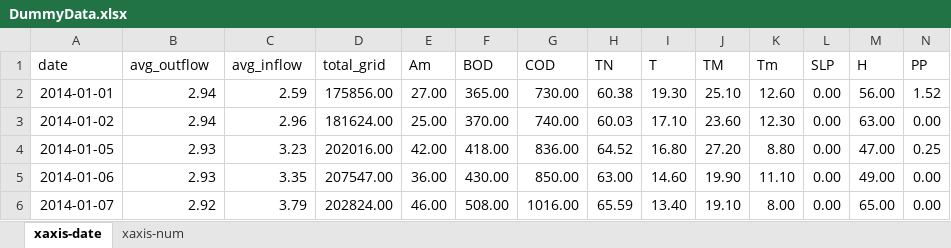
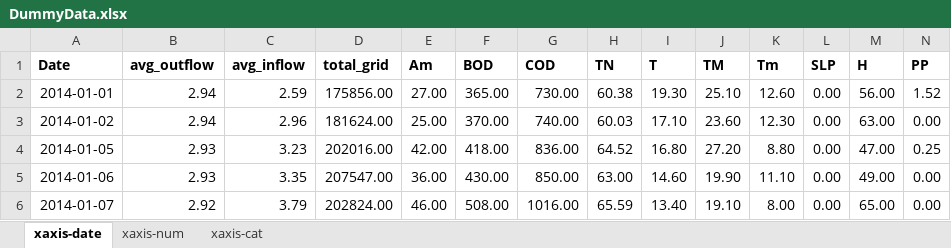
Before and after one commit to ArseniosHadjikyriacou/eoal-data-visualization, an Excel workbook: public/DummyData.xlsx, sheet xaxis-date, drawn as a sheet; only a part is shown; values as stored, in another font and other column widths than the file's, no borders; the diff covers the shown part only; the diff names each change by its address in the sheet, - before the commit and + after, or states it on an @@ line.

Commit message:
Added features: range of values user selection and x-axis date format user specification.

```diff
--- a/public/DummyData.xlsx (sheet xaxis-date)
+++ b/public/DummyData.xlsx (sheet xaxis-date)
+sheet tab: xaxis-cat
-A1: date
+A1: Date
-A1:N1 bold: off
+A1:N1 bold: on
```
Also changed, not shown: cell formats elsewhere in this sheet, sheet xaxis-num, 10 other files.
